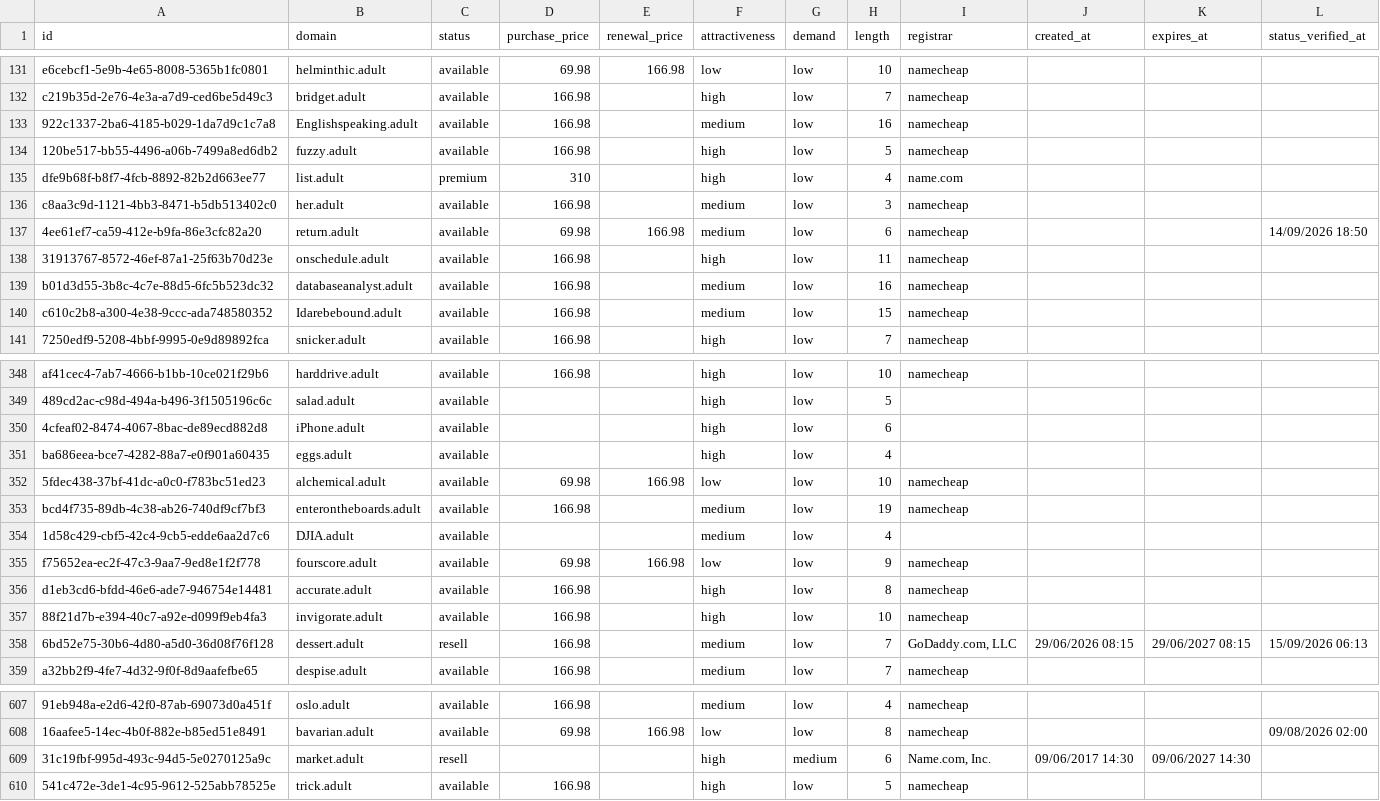
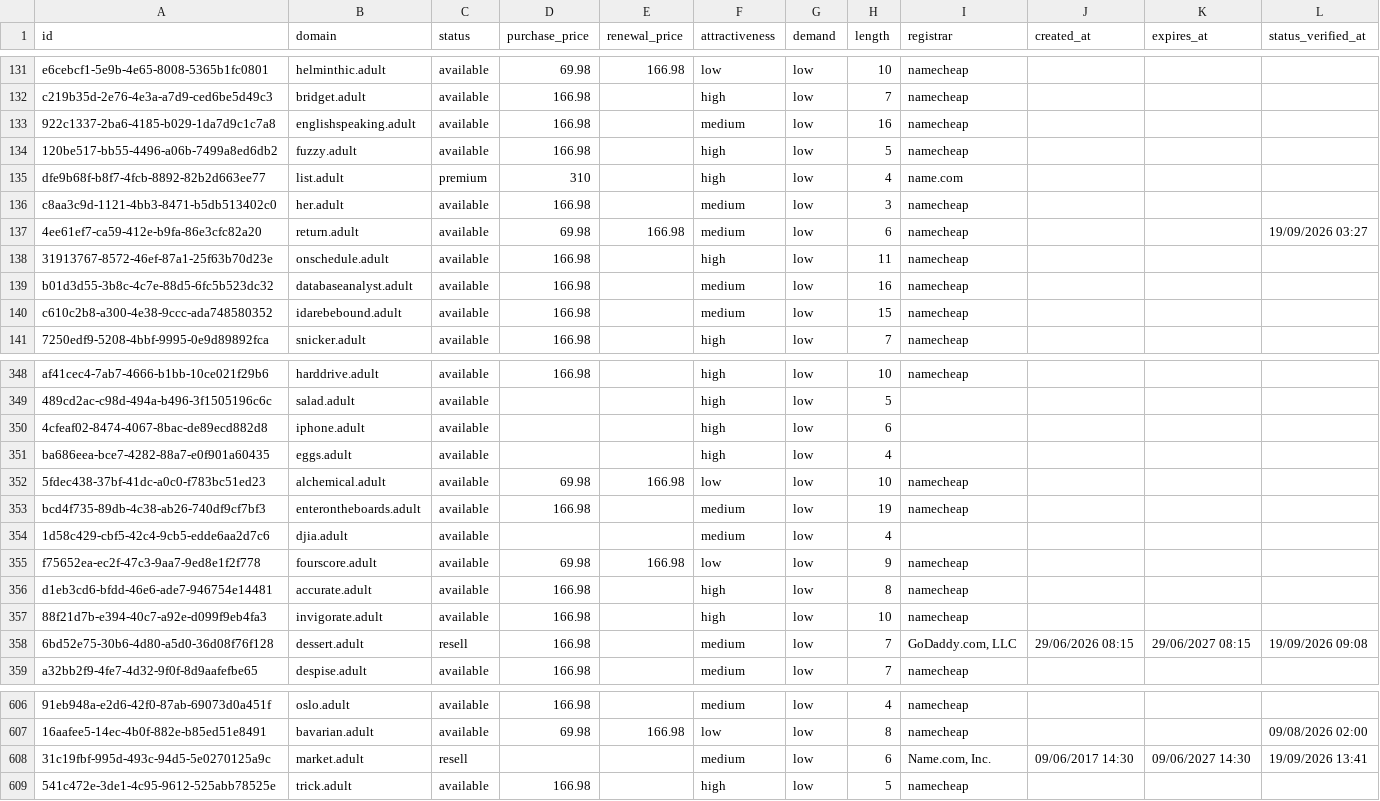
Before and after one commit to UniqueDomains/adult-oneword-domains, a CSV file: adult.csv, drawn as a sheet; only a part is shown, gaps mark what is left out; addresses are those after the commit; the diff covers the shown part only; the diff names each change by its address in the sheet, - before the commit and + after, or states it on an @@ line.

Commit message:
Domains update

```diff
--- a/adult.csv
+++ b/adult.csv
-B133 (domain): Englishspeaking.adult
+B133 (domain): englishspeaking.adult
-L137 (status_verified_at): 14/09/2026 18:50
+L137 (status_verified_at): 19/09/2026 03:27
-B140 (domain): Idarebebound.adult
+B140 (domain): idarebebound.adult
-B350 (domain): iPhone.adult
+B350 (domain): iphone.adult
-B354 (domain): DJIA.adult
+B354 (domain): djia.adult
-L358 (status_verified_at): 15/09/2026 06:13
+L358 (status_verified_at): 19/09/2026 09:08
-F608 (attractiveness): high
+F608 (attractiveness): medium
-G608 (demand): medium
+G608 (demand): low
-L608 (status_verified_at): (empty)
+L608 (status_verified_at): 19/09/2026 13:41
```
Also changed, not shown: 5 added rows, 5 removed rows and 68 edited cells elsewhere in this file, 4 other files.
